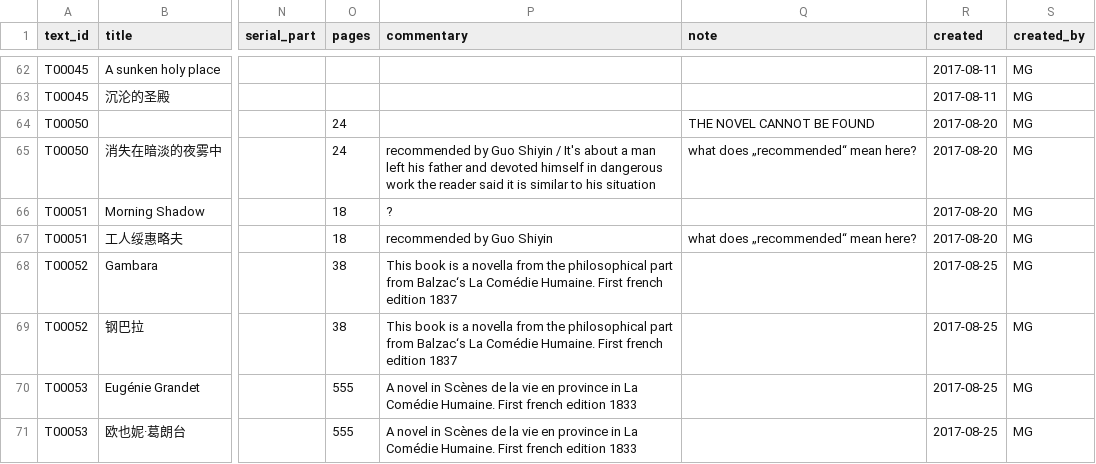
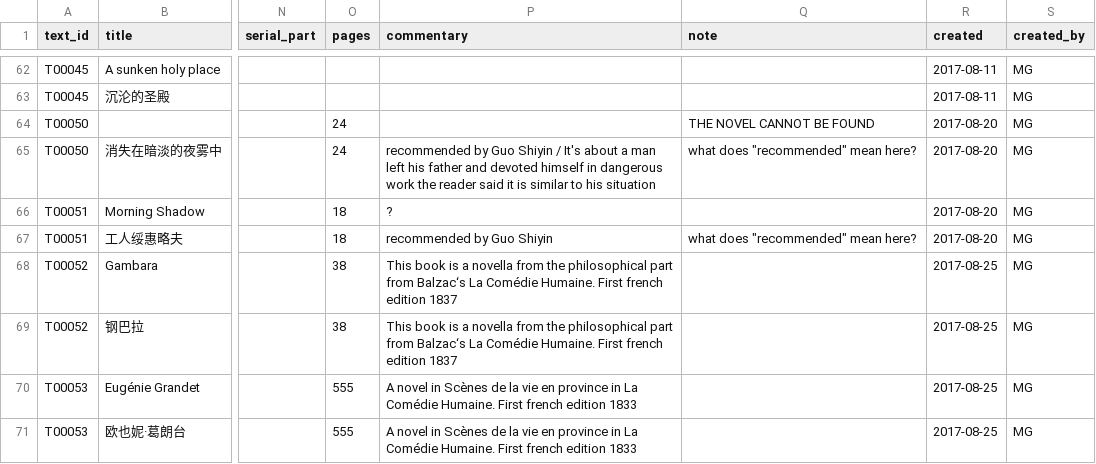
Before and after one commit to readchina/ReadAct, a CSV file: data/Text.csv, drawn as a sheet; only a part is shown, gaps mark what is left out; the diff covers the shown part only; the diff names each change by its address in the sheet, - before the commit and + after, or states it on an @@ line.

```diff
--- a/data/Text.csv
+++ b/data/Text.csv
-Q65 (note): what does „recommended“ mean here?
+Q65 (note): what does "recommended" mean here?
-Q67 (note): what does „recommended“ mean here?
+Q67 (note): what does "recommended" mean here?
```
Also changed, not shown: 5 edited cells elsewhere in this file, data/helper/data_dictionary.csv.
